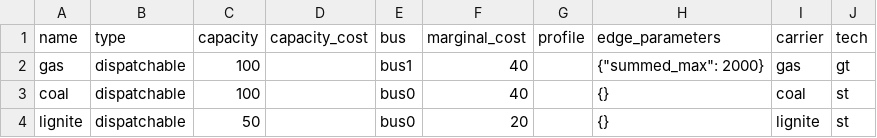
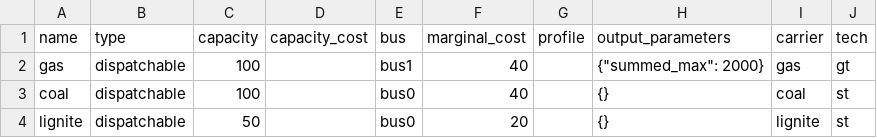
Before and after one commit to oemof/oemof-tabular, a CSV file: src/oemof/tabular/examples/datapackages/dispatch/data/elements/dispatchable.csv, drawn as a sheet.

```diff
--- a/src/oemof/tabular/examples/datapackages/dispatch/data/elements/dispatchable.csv
+++ b/src/oemof/tabular/examples/datapackages/dispatch/data/elements/dispatchable.csv
@@ -1,2 +1,2 @@
-name;type;capacity;capacity_cost;bus;marginal_cost;profile;edge_parameters;carrier;tech
+name;type;capacity;capacity_cost;bus;marginal_cost;profile;output_parameters;carrier;tech
 gas;dispatchable;100;;bus1;40;;{"summed_max": 2000};gas;gt
```
Also changed, not shown: src/oemof/tabular/examples/datapackages/foreignkeys/data/elements/component.csv, src/oemof/tabular/examples/datapackages/investment/data/elements/source.csv, 19 other files.
